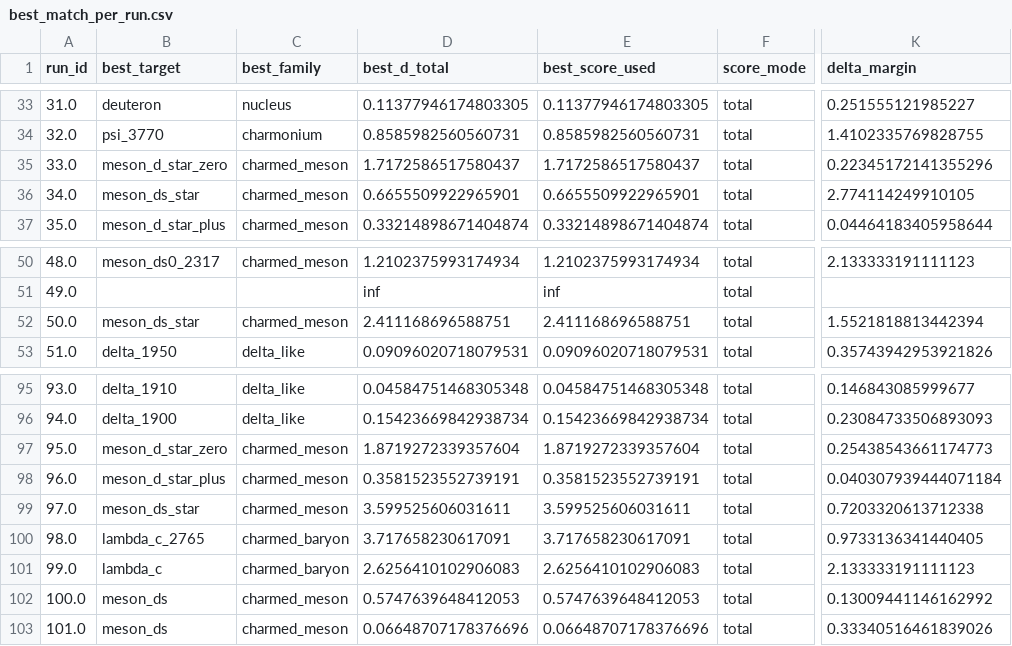
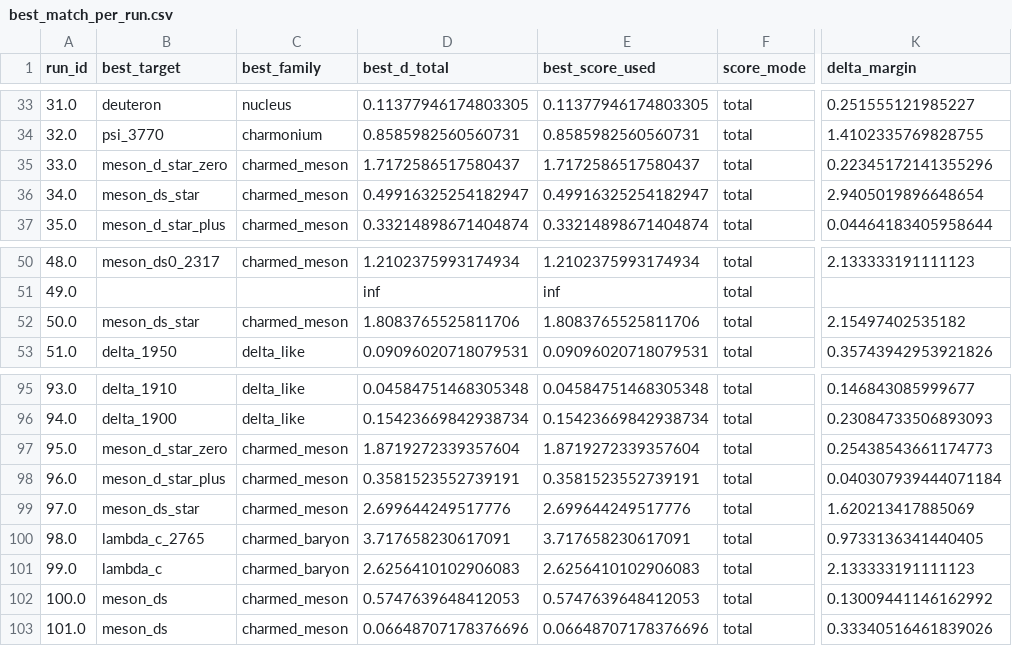
Before and after one commit to cesaragostino/doft-study05-internal-string-layers-below-quark, a CSV file: data/processed/digest/ola1/best_match_per_run.csv, drawn as a sheet; only a part is shown, gaps mark what is left out; the diff covers the shown part only; the diff names each change by its address in the sheet, - before the commit and + after, or states it on an @@ line.

```diff
--- a/data/processed/digest/ola1/best_match_per_run.csv
+++ b/data/processed/digest/ola1/best_match_per_run.csv
-D36 (best_d_total): 0.6655509922965901
+D36 (best_d_total): 0.49916325254182947
-E36 (best_score_used): 0.6655509922965901
+E36 (best_score_used): 0.49916325254182947
-K36 (delta_margin): 2.774114249910105
+K36 (delta_margin): 2.9405019896648654
-D52 (best_d_total): 2.411168696588751
+D52 (best_d_total): 1.8083765525811706
-E52 (best_score_used): 2.411168696588751
+E52 (best_score_used): 1.8083765525811706
-K52 (delta_margin): 1.5521818813442394
+K52 (delta_margin): 2.15497402535182
-D99 (best_d_total): 3.599525606031611
+D99 (best_d_total): 2.699644249517776
-E99 (best_score_used): 3.599525606031611
+E99 (best_score_used): 2.699644249517776
-K99 (delta_margin): 0.7203320613712338
+K99 (delta_margin): 1.620213417885069
```
Also changed, not shown: 32 edited cells elsewhere in this file, data/processed/ola1/best_match_per_run.csv, data/processed/ola1/blocks/baryon_candidates.csv, 6 other files.
